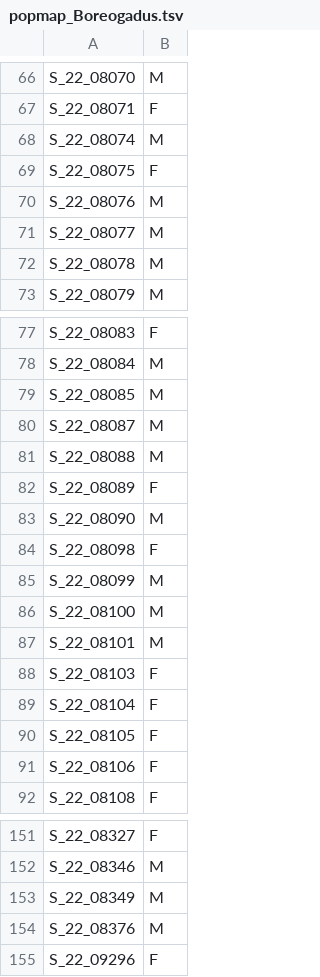
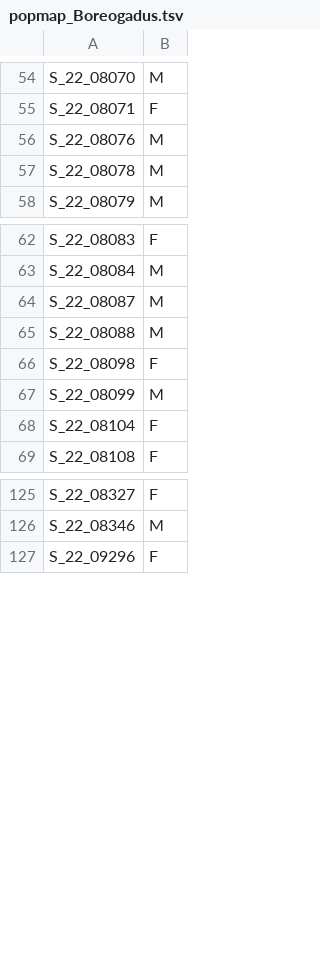
Before and after one commit to GenomicsMLI-DFO/Boreogadus_ddRADseq_2022, a TSV file: 02_Results/99_RADsex/popmap_Boreogadus.tsv, drawn as a sheet; only a part is shown, gaps mark what is left out; the diff covers the shown part only; the diff names each change by its address in the sheet, - before the commit and + after, or states it on an @@ line.

```diff
--- a/02_Results/99_RADsex/popmap_Boreogadus.tsv
+++ b/02_Results/99_RADsex/popmap_Boreogadus.tsv
-row 68: S_22_08074 | M
-row 69: S_22_08075 | F
-row 71: S_22_08077 | M
-row 79: S_22_08085 | M
-row 82: S_22_08089 | F
-row 83: S_22_08090 | M
-row 86: S_22_08100 | M
-row 87: S_22_08101 | M
-row 88: S_22_08103 | F
-row 90: S_22_08105 | F
-row 91: S_22_08106 | F
-row 153: S_22_08349 | M
-row 154: S_22_08376 | M
```
Also changed, not shown: 18 removed rows elsewhere in this file, 02_Results/99_RADsex/depth_Boreogadus.tsv, 29 other files.
